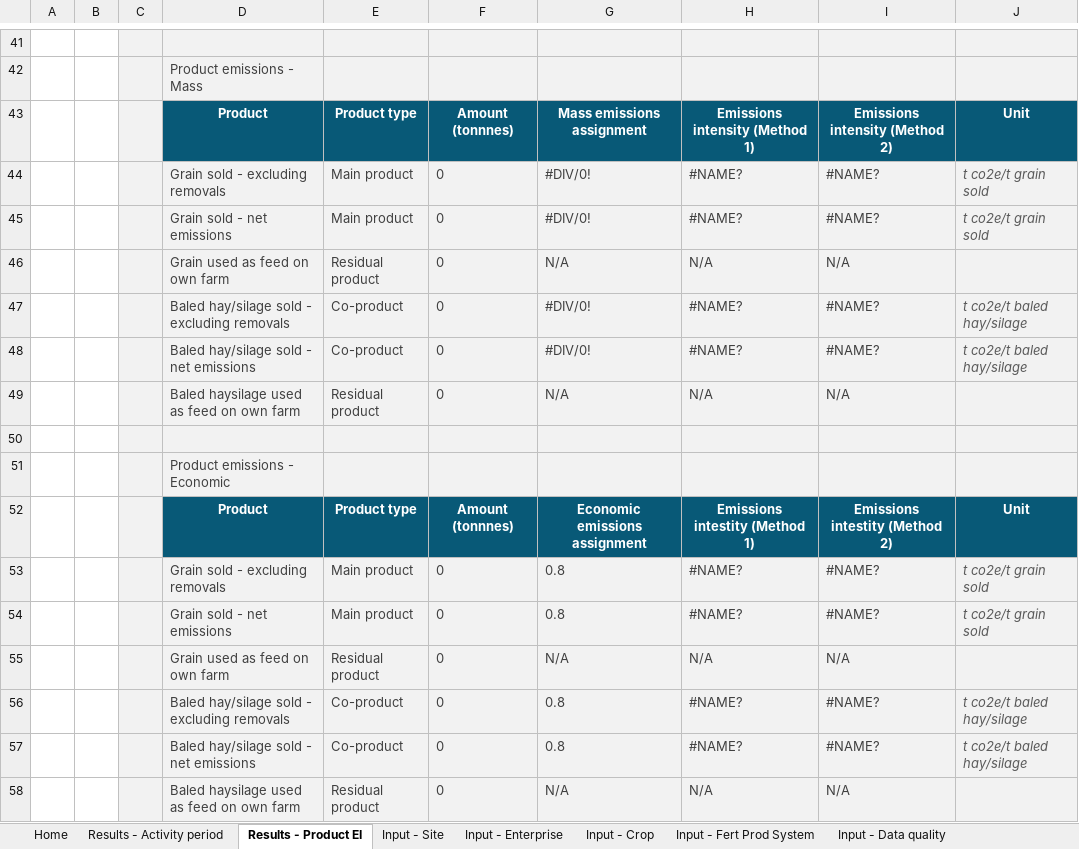
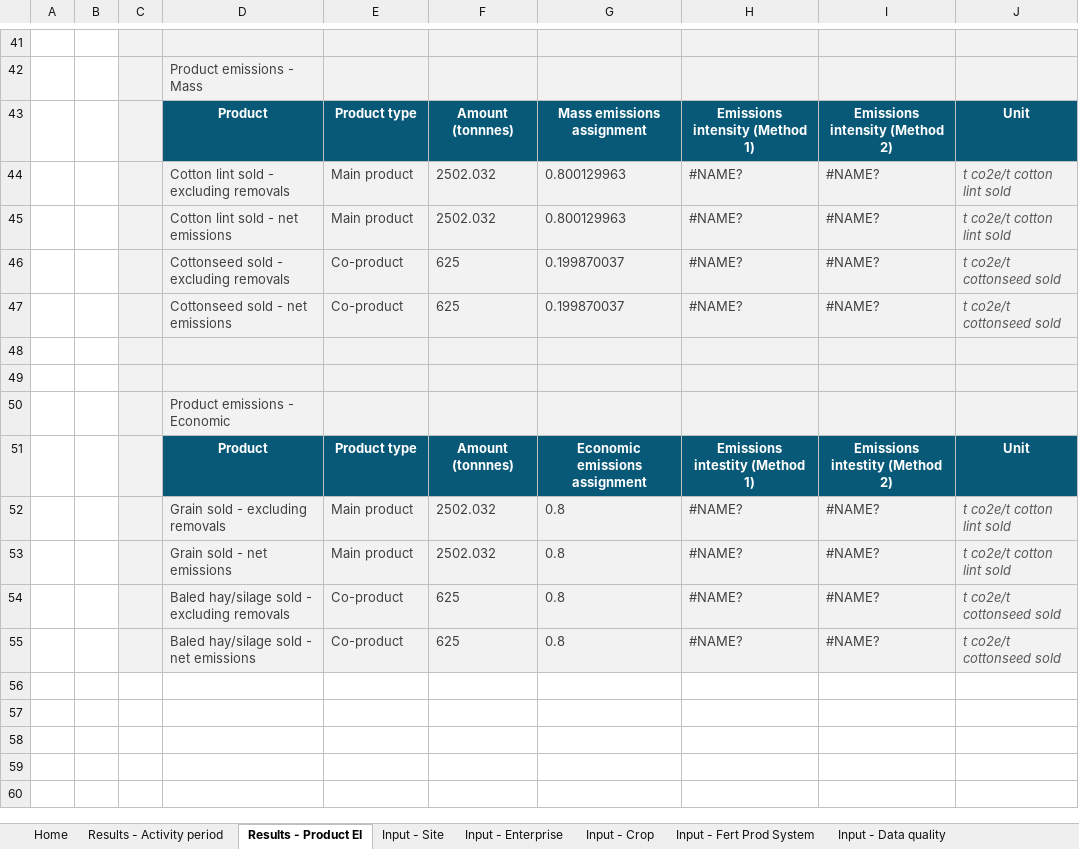
Before and after one commit to zneagcrc/GAF-VEERG-Functions, an Excel workbook: Excel/Enterprises/Enterprise_CroppingCotton_Template_WIP_v01.xlsx, sheet Results - Product EI, drawn as a sheet; only a part is shown, gaps mark what is left out; values as stored, in another font and other column widths than the file's, no borders; charts and pictures not drawn; removed rows and columns are numbered as before the commit, all else as after; the diff names each change by its address in the sheet, - before the commit and + after, or states it on an @@ line.

```diff
--- a/Excel/Enterprises/Enterprise_CroppingCotton_Template_WIP_v01.xlsx (sheet Results - Product EI)
+++ b/Excel/Enterprises/Enterprise_CroppingCotton_Template_WIP_v01.xlsx (sheet Results - Product EI)
-D44: Grain sold - excluding removals
+D44: Cotton lint sold - excluding removals
-F44:F45: 0
+F44:F45: 2502.032
-G44:G45: #DIV/0!
+G44:G45: 0.800129963
-J44:J45: t co2e/t grain sold
+J44:J45: t co2e/t cotton lint sold
-D45: Grain sold - net emissions
+D45: Cotton lint sold - net emissions
-row 46:  |  |  | Grain used as feed on own farm | Residual product | 0 | N/A | N/A | N/A
-D46: Baled hay/silage sold - excluding removals
+D46: Cottonseed sold - excluding removals
-F46:F47: 0
+F46:F47: 625
-G46:G47: #DIV/0!
+G46:G47: 0.199870037
-J46:J47: t co2e/t baled hay/silage
+J46:J47: t co2e/t cottonseed sold
-D47: Baled hay/silage sold - net emissions
+D47: Cottonseed sold - net emissions
-row 48:  |  |  | Baled haysilage used as feed on own farm | Residual product | 0 | N/A | N/A | N/A
+row 48: (empty)
-F52:F53: 0
+F52:F53: 2502.032
-J52:J53: t co2e/t grain sold
+J52:J53: t co2e/t cotton lint sold
-row 55:  |  |  | Grain used as feed on own farm | Residual product | 0 | N/A | N/A | N/A
-F54:F55: 0
+F54:F55: 625
-J54:J55: t co2e/t baled hay/silage
+J54:J55: t co2e/t cottonseed sold
-row 58:  |  |  | Baled haysilage used as feed on own farm | Residual product | 0 | N/A | N/A | N/A
```
Also changed, not shown: sheet Input - Crop, sheet Input - Enterprise, sheet Results - Activity period, sheet Input - Fert Prod System, formulas that keep their value, charts or pictures, Excel/13_Scope3_Template_WIP_v14.xlsx, Excel/5_Fertiliser_WIP_v10.xlsx, 21 other files.
